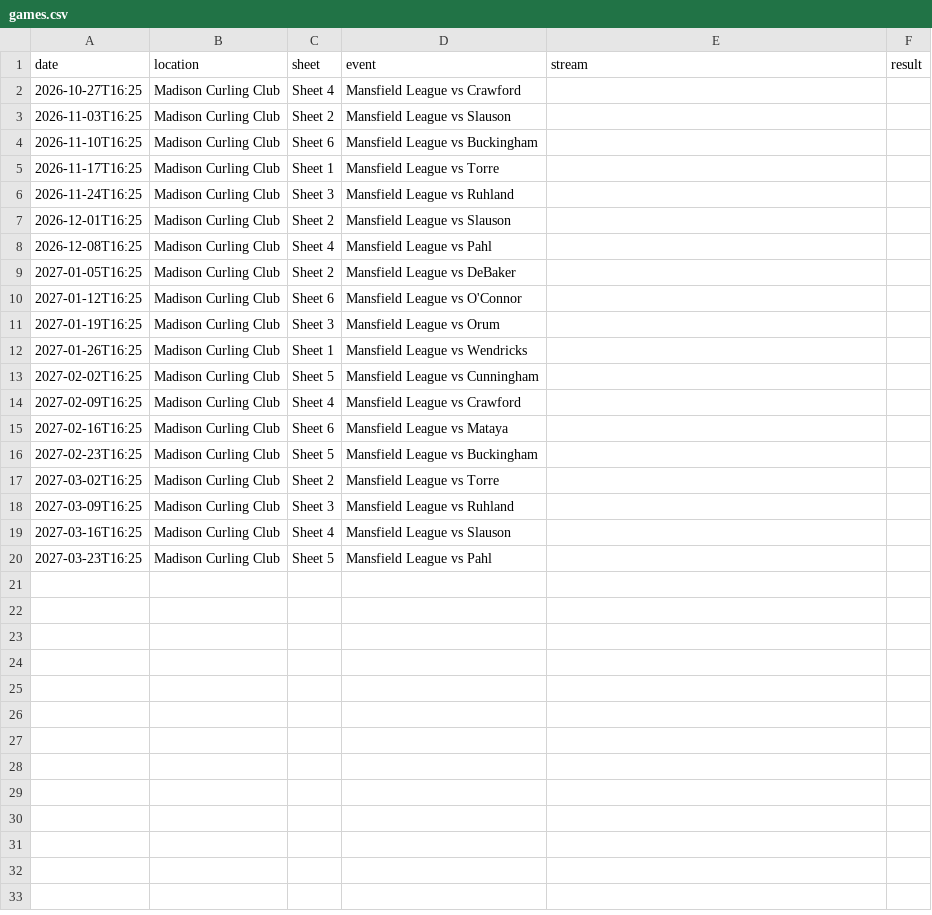
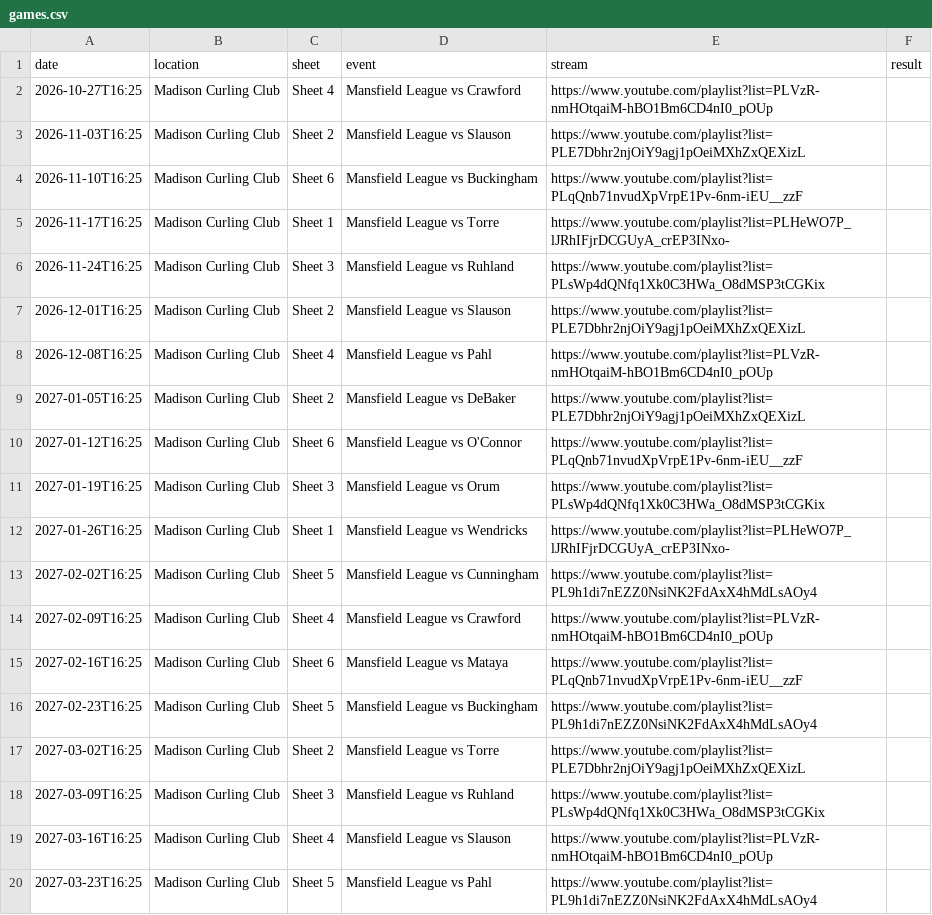
Before and after one commit to sorech02/CurlingGameReporting, a CSV file: games.csv, drawn as a sheet.

Commit message:
Add files via upload

```diff
--- a/games.csv
+++ b/games.csv
@@ -1,20 +1,20 @@
 date,location,sheet,event,stream,result
-2026-10-27T16:25,Madison Curling Club,Sheet 4,Mansfield League vs Crawford,,
-2026-11-03T16:25,Madison Curling Club,Sheet 2,Mansfield League vs Slauson,,
-2026-11-10T16:25,Madison Curling Club,Sheet 6,Mansfield League vs Buckingham,,
-2026-11-17T16:25,Madison Curling Club,Sheet 1,Mansfield League vs Torre,,
-2026-11-24T16:25,Madison Curling Club,Sheet 3,Mansfield League vs Ruhland,,
-2026-12-01T16:25,Madison Curling Club,Sheet 2,Mansfield League vs Slauson,,
-2026-12-08T16:25,Madison Curling Club,Sheet 4,Mansfield League vs Pahl,,
-2027-01-05T16:25,Madison Curling Club,Sheet 2,Mansfield League vs DeBaker,,
-2027-01-12T16:25,Madison Curling Club,Sheet 6,Mansfield League vs O'Connor,,
-2027-01-19T16:25,Madison Curling Club,Sheet 3,Mansfield League vs Orum,,
-2027-01-26T16:25,Madison Curling Club,Sheet 1,Mansfield League vs Wendricks,,
-2027-02-02T16:25,Madison Curling Club,Sheet 5,Mansfield League vs Cunningham,,
-2027-02-09T16:25,Madison Curling Club,Sheet 4,Mansfield League vs Crawford,,
-2027-02-16T16:25,Madison Curling Club,Sheet 6,Mansfield League vs Mataya,,
-2027-02-23T16:25,Madison Curling Club,Sheet 5,Mansfield League vs Buckingham,,
-2027-03-02T16:25,Madison Curling Club,Sheet 2,Mansfield League vs Torre,,
-2027-03-09T16:25,Madison Curling Club,Sheet 3,Mansfield League vs Ruhland,,
-2027-03-16T16:25,Madison Curling Club,Sheet 4,Mansfield League vs Slauson,,
-2027-03-23T16:25,Madison Curling Club,Sheet 5,Mansfield League vs Pahl,,
+2026-10-27T16:25,Madison Curling Club,Sheet 4,Mansfield League vs Crawford,https://www.youtube.com/playlist?list=PLVzR-nmHOtqaiM-hBO1Bm6CD4nI0_pOUp,
+2026-11-03T16:25,Madison Curling Club,Sheet 2,Mansfield League vs Slauson,https://www.youtube.com/playlist?list=PLE7Dbhr2njOiY9agj1pOeiMXhZxQEXizL,
+2026-11-10T16:25,Madison Curling Club,Sheet 6,Mansfield League vs Buckingham,https://www.youtube.com/playlist?list=PLqQnb71nvudXpVrpE1Pv-6nm-iEU__zzF,
+2026-11-17T16:25,Madison Curling Club,Sheet 1,Mansfield League vs Torre,https://www.youtube.com/playlist?list=PLHeWO7P_lJRhIFjrDCGUyA_crEP3INxo-,
+2026-11-24T16:25,Madison Curling Club,Sheet 3,Mansfield League vs Ruhland,https://www.youtube.com/playlist?list=PLsWp4dQNfq1Xk0C3HWa_O8dMSP3tCGKix,
+2026-12-01T16:25,Madison Curling Club,Sheet 2,Mansfield League vs Slauson,https://www.youtube.com/playlist?list=PLE7Dbhr2njOiY9agj1pOeiMXhZxQEXizL,
+2026-12-08T16:25,Madison Curling Club,Sheet 4,Mansfield League vs Pahl,https://www.youtube.com/playlist?list=PLVzR-nmHOtqaiM-hBO1Bm6CD4nI0_pOUp,
+2027-01-05T16:25,Madison Curling Club,Sheet 2,Mansfield League vs DeBaker,https://www.youtube.com/playlist?list=PLE7Dbhr2njOiY9agj1pOeiMXhZxQEXizL,
+2027-01-12T16:25,Madison Curling Club,Sheet 6,Mansfield League vs O'Connor,https://www.youtube.com/playlist?list=PLqQnb71nvudXpVrpE1Pv-6nm-iEU__zzF,
+2027-01-19T16:25,Madison Curling Club,Sheet 3,Mansfield League vs Orum,https://www.youtube.com/playlist?list=PLsWp4dQNfq1Xk0C3HWa_O8dMSP3tCGKix,
+2027-01-26T16:25,Madison Curling Club,Sheet 1,Mansfield League vs Wendricks,https://www.youtube.com/playlist?list=PLHeWO7P_lJRhIFjrDCGUyA_crEP3INxo-,
+2027-02-02T16:25,Madison Curling Club,Sheet 5,Mansfield League vs Cunningham,https://www.youtube.com/playlist?list=PL9h1di7nEZZ0NsiNK2FdAxX4hMdLsAOy4,
+2027-02-09T16:25,Madison Curling Club,Sheet 4,Mansfield League vs Crawford,https://www.youtube.com/playlist?list=PLVzR-nmHOtqaiM-hBO1Bm6CD4nI0_pOUp,
+2027-02-16T16:25,Madison Curling Club,Sheet 6,Mansfield League vs Mataya,https://www.youtube.com/playlist?list=PLqQnb71nvudXpVrpE1Pv-6nm-iEU__zzF,
+2027-02-23T16:25,Madison Curling Club,Sheet 5,Mansfield League vs Buckingham,https://www.youtube.com/playlist?list=PL9h1di7nEZZ0NsiNK2FdAxX4hMdLsAOy4,
+2027-03-02T16:25,Madison Curling Club,Sheet 2,Mansfield League vs Torre,https://www.youtube.com/playlist?list=PLE7Dbhr2njOiY9agj1pOeiMXhZxQEXizL,
+2027-03-09T16:25,Madison Curling Club,Sheet 3,Mansfield League vs Ruhland,https://www.youtube.com/playlist?list=PLsWp4dQNfq1Xk0C3HWa_O8dMSP3tCGKix,
+2027-03-16T16:25,Madison Curling Club,Sheet 4,Mansfield League vs Slauson,https://www.youtube.com/playlist?list=PLVzR-nmHOtqaiM-hBO1Bm6CD4nI0_pOUp,
+2027-03-23T16:25,Madison Curling Club,Sheet 5,Mansfield League vs Pahl,https://www.youtube.com/playlist?list=PL9h1di7nEZZ0NsiNK2FdAxX4hMdLsAOy4,
```
